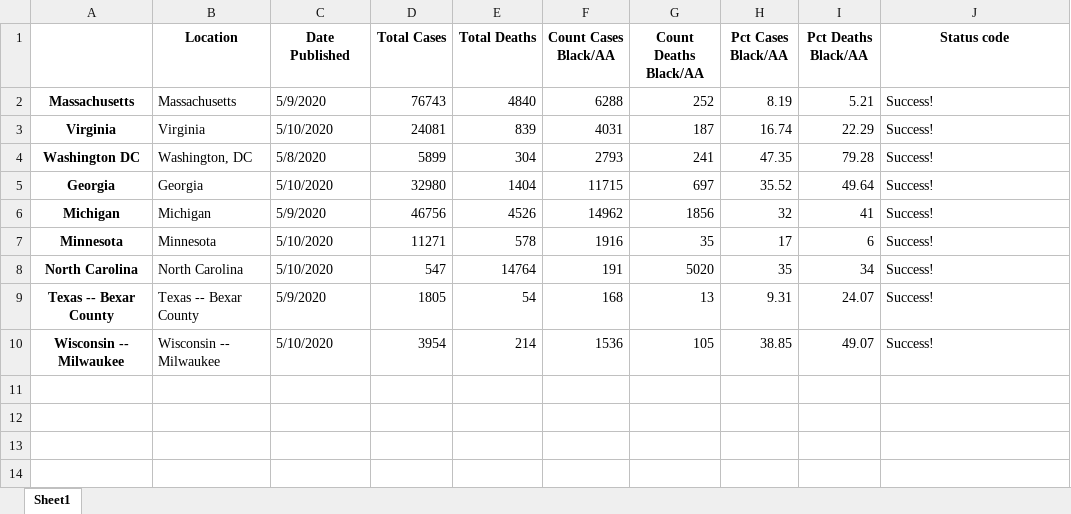
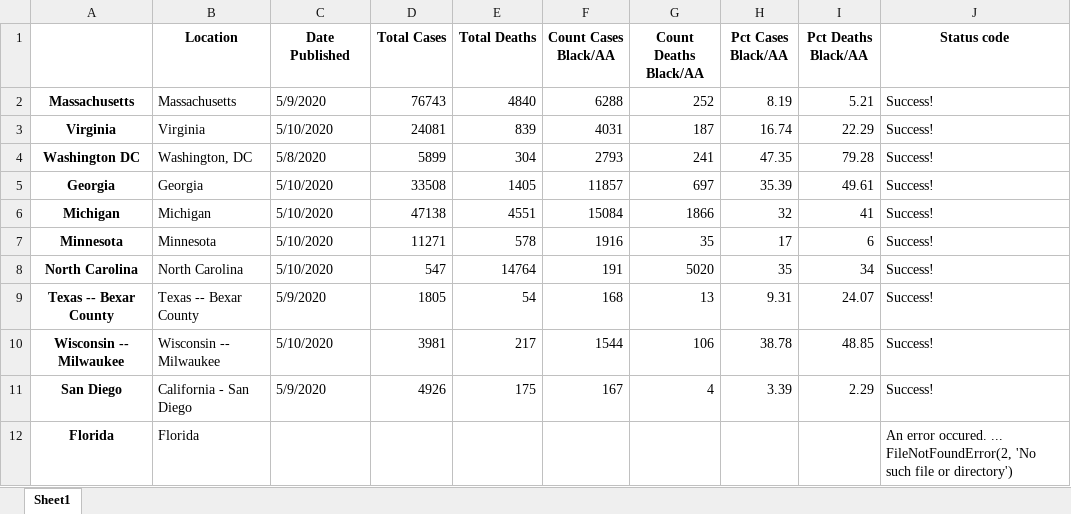
Before and after one commit to d4bl/COVID19_tracker_data_extraction, an Excel workbook: workflow/python/output/covid_disparities_output_2020-05-10.xlsx, sheet Sheet1, drawn as a sheet; values as stored, in another font and other column widths than the file's, no borders; the diff names each change by its address in the sheet, - before the commit and + after, or states it on an @@ line.

Commit message:
Integrate Case 3 (PDF Table extraction) into the code base

```diff
--- a/workflow/python/output/covid_disparities_output_2020-05-10.xlsx (sheet Sheet1)
+++ b/workflow/python/output/covid_disparities_output_2020-05-10.xlsx (sheet Sheet1)
-D5 (Total Cases): 32980
+D5 (Total Cases): 33508
-E5 (Total Deaths): 1404
+E5 (Total Deaths): 1405
-F5 (Count Cases Black/AA): 11715
+F5 (Count Cases Black/AA): 11857
-H5 (Pct Cases Black/AA): 35.52
+H5 (Pct Cases Black/AA): 35.39
-I5 (Pct Deaths Black/AA): 49.64
+I5 (Pct Deaths Black/AA): 49.61
-C6 (Date Published): 5/9/2020
+C6 (Date Published): 5/10/2020
-D6 (Total Cases): 46756
+D6 (Total Cases): 47138
-E6 (Total Deaths): 4526
+E6 (Total Deaths): 4551
-F6 (Count Cases Black/AA): 14962
+F6 (Count Cases Black/AA): 15084
-G6 (Count Deaths Black/AA): 1856
+G6 (Count Deaths Black/AA): 1866
-D10 (Total Cases): 3954
+D10 (Total Cases): 3981
-E10 (Total Deaths): 214
+E10 (Total Deaths): 217
-F10 (Count Cases Black/AA): 1536
+F10 (Count Cases Black/AA): 1544
-G10 (Count Deaths Black/AA): 105
+G10 (Count Deaths Black/AA): 106
-H10 (Pct Cases Black/AA): 38.85
+H10 (Pct Cases Black/AA): 38.78
-I10 (Pct Deaths Black/AA): 49.07
+I10 (Pct Deaths Black/AA): 48.85
+row 11: San Diego | California - San Diego | 5/9/2020 | 4926 | 175 | 167 | 4 | 3.39 | 2.29 | Success!
+row 12: Florida | Florida |  |  |  |  |  |  |  | An error occured. ... FileNotFoundError(2, 'No such file or directory')
```
Also changed, not shown: 3 other files.
